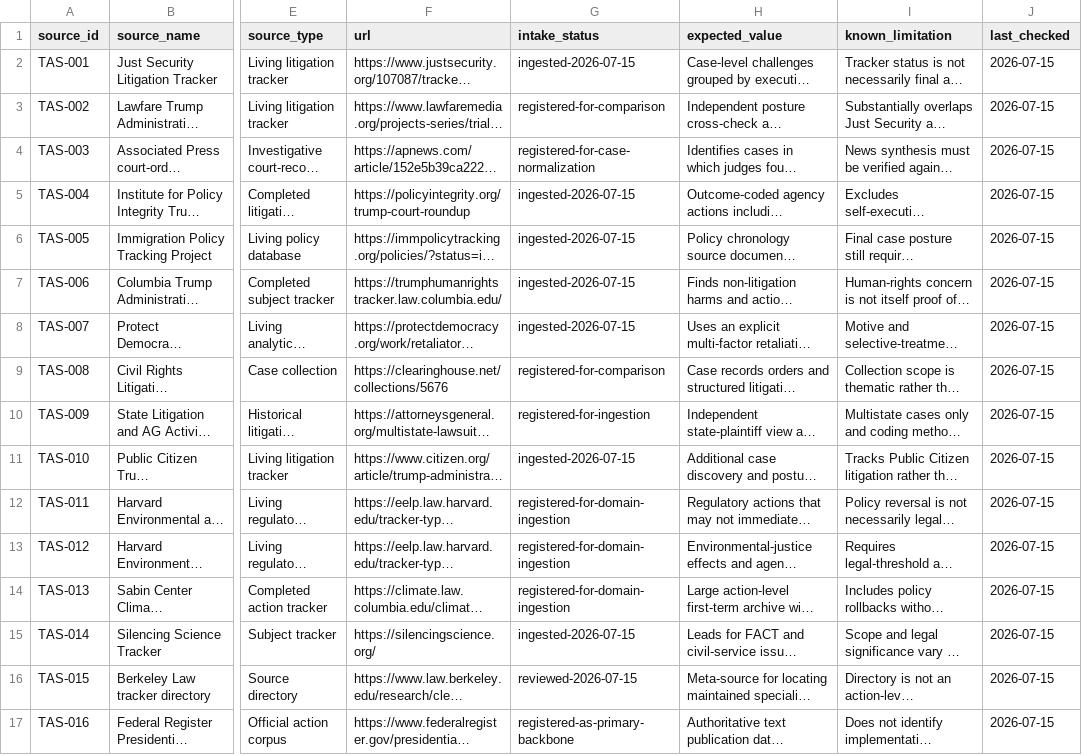
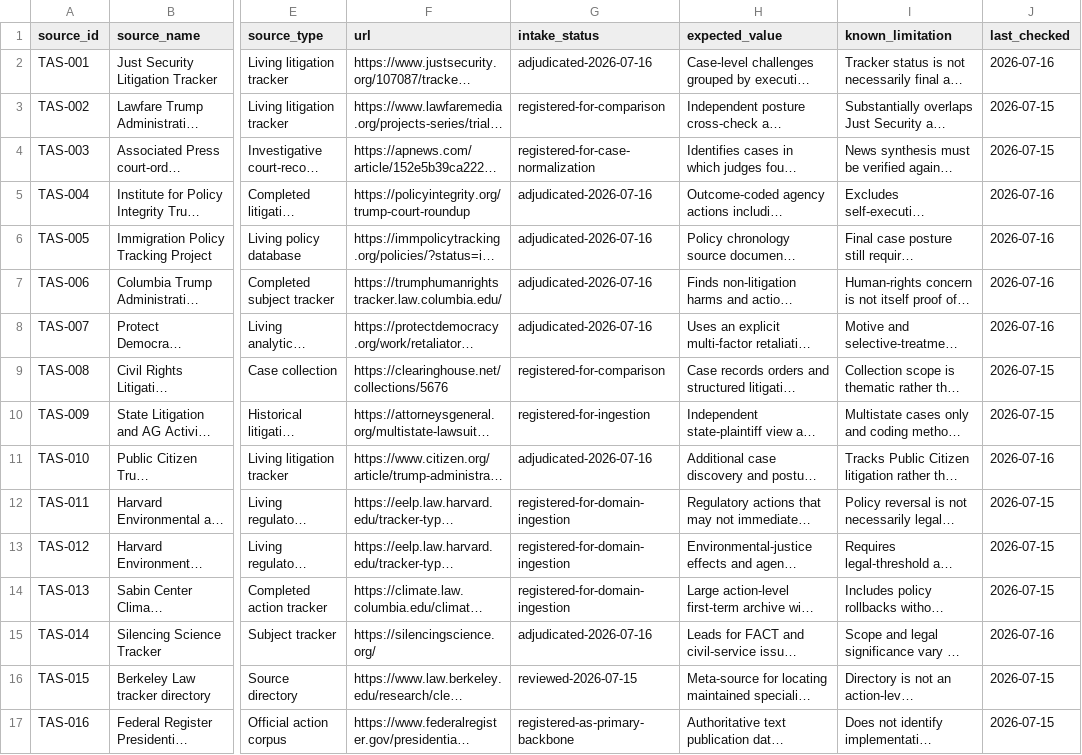
Before and after one commit to Thorncrag/ARRP, a CSV file: research/trump-administration-source-universe.csv, drawn as a sheet; only a part is shown, gaps mark what is left out; long unchanged cells end in …; the diff names each change by its address in the sheet, - before the commit and + after, or states it on an @@ line.

Commit message:
Complete source catalog adjudication

```diff
--- a/research/trump-administration-source-universe.csv
+++ b/research/trump-administration-source-universe.csv
-G2 (intake_status): ingested-2026-07-15
+G2 (intake_status): adjudicated-2026-07-16
-J2 (last_checked): 2026-07-15
+J2 (last_checked): 2026-07-16
-G5:G8 (intake_status): ingested-2026-07-15
+G5:G8 (intake_status): adjudicated-2026-07-16
-J5:J8 (last_checked): 2026-07-15
+J5:J8 (last_checked): 2026-07-16
-G11 (intake_status): ingested-2026-07-15
+G11 (intake_status): adjudicated-2026-07-16
-J11 (last_checked): 2026-07-15
+J11 (last_checked): 2026-07-16
-G15 (intake_status): ingested-2026-07-15
+G15 (intake_status): adjudicated-2026-07-16
-J15 (last_checked): 2026-07-15
+J15 (last_checked): 2026-07-16
```
Also changed, not shown: 15 other files.
